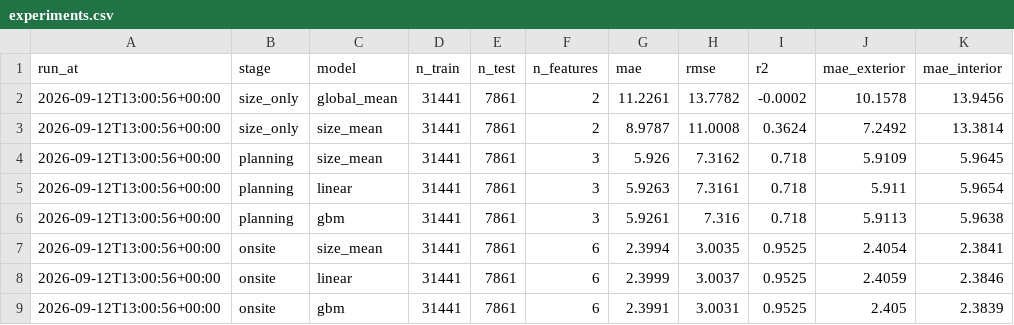
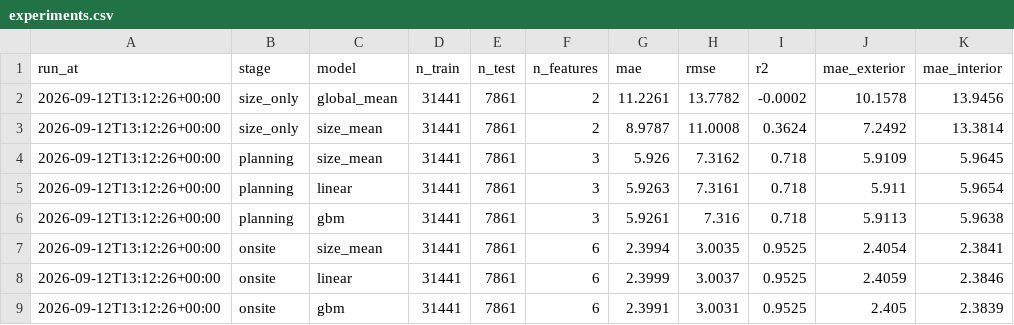
Before and after one commit to namanphogat0003-commits/doorstep-A07-water-supplies, a CSV file: experiments.csv, drawn as a sheet.

```diff
--- a/experiments.csv
+++ b/experiments.csv
@@ -1,9 +1,9 @@
 run_at,stage,model,n_train,n_test,n_features,mae,rmse,r2,mae_exterior,mae_interior
-2026-09-12T13:00:56+00:00,size_only,global_mean,31441,7861,2,11.2261,13.7782,-0.0002,10.1578,13.9456
-2026-09-12T13:00:56+00:00,size_only,size_mean,31441,7861,2,8.9787,11.0008,0.3624,7.2492,13.3814
-2026-09-12T13:00:56+00:00,planning,size_mean,31441,7861,3,5.926,7.3162,0.718,5.9109,5.9645
-2026-09-12T13:00:56+00:00,planning,linear,31441,7861,3,5.9263,7.3161,0.718,5.911,5.9654
-2026-09-12T13:00:56+00:00,planning,gbm,31441,7861,3,5.9261,7.316,0.718,5.9113,5.9638
-2026-09-12T13:00:56+00:00,onsite,size_mean,31441,7861,6,2.3994,3.0035,0.9525,2.4054,2.3841
-2026-09-12T13:00:56+00:00,onsite,linear,31441,7861,6,2.3999,3.0037,0.9525,2.4059,2.3846
-2026-09-12T13:00:56+00:00,onsite,gbm,31441,7861,6,2.3991,3.0031,0.9525,2.405,2.3839
+2026-09-12T13:12:26+00:00,size_only,global_mean,31441,7861,2,11.2261,13.7782,-0.0002,10.1578,13.9456
+2026-09-12T13:12:26+00:00,size_only,size_mean,31441,7861,2,8.9787,11.0008,0.3624,7.2492,13.3814
+2026-09-12T13:12:26+00:00,planning,size_mean,31441,7861,3,5.926,7.3162,0.718,5.9109,5.9645
+2026-09-12T13:12:26+00:00,planning,linear,31441,7861,3,5.9263,7.3161,0.718,5.911,5.9654
+2026-09-12T13:12:26+00:00,planning,gbm,31441,7861,3,5.9261,7.316,0.718,5.9113,5.9638
+2026-09-12T13:12:26+00:00,onsite,size_mean,31441,7861,6,2.3994,3.0035,0.9525,2.4054,2.3841
+2026-09-12T13:12:26+00:00,onsite,linear,31441,7861,6,2.3999,3.0037,0.9525,2.4059,2.3846
+2026-09-12T13:12:26+00:00,onsite,gbm,31441,7861,6,2.3991,3.0031,0.9525,2.405,2.3839
```
Also changed, not shown: results/consumption_model.csv, 7 other files.
